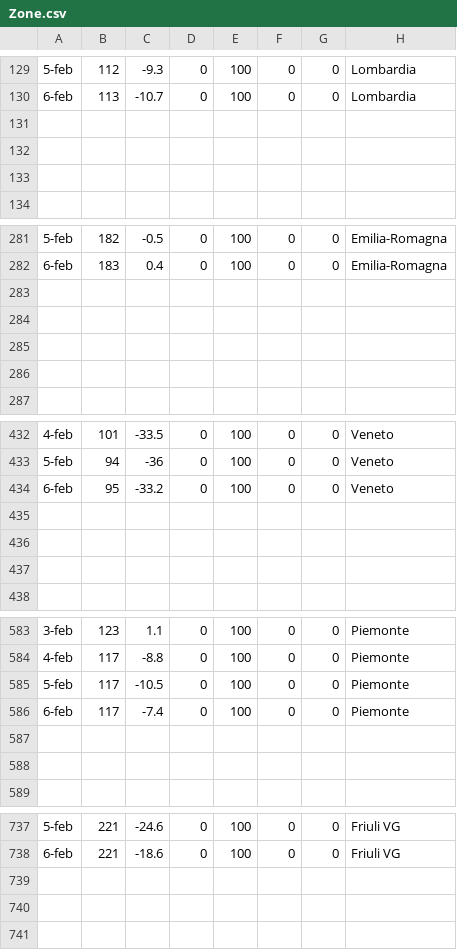
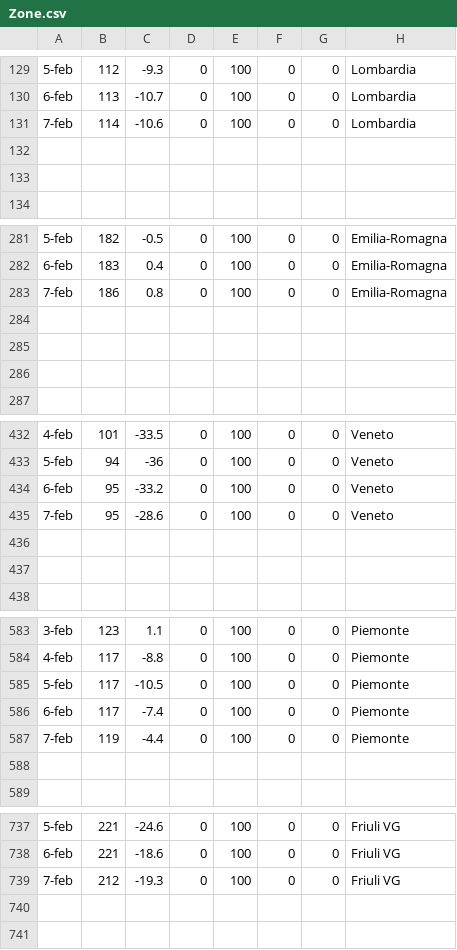
Before and after one commit to Paulsword/PilloleOttimismo, a CSV file: Zone.csv, drawn as a sheet; only a part is shown, gaps mark what is left out; the diff covers the shown part only.

```diff
--- a/Zone.csv
+++ b/Zone.csv
@@ -130,3 +130,3 @@
 6-feb,113,-10.7,0,100,0,0,Lombardia
-,,,,,,,
+7-feb,114,-10.6,0,100,0,0,Lombardia
 ,,,,,,,
@@ -282,3 +282,3 @@
 6-feb,183,0.4,0,100,0,0,Emilia-Romagna
-,,,,,,,
+7-feb,186,0.8,0,100,0,0,Emilia-Romagna
 ,,,,,,,
@@ -434,3 +434,3 @@
 6-feb,95,-33.2,0,100,0,0,Veneto
-,,,,,,,
+7-feb,95,-28.6,0,100,0,0,Veneto
 ,,,,,,,
@@ -586,3 +586,3 @@
 6-feb,117,-7.4,0,100,0,0,Piemonte
-,,,,,,,
+7-feb,119,-4.4,0,100,0,0,Piemonte
 ,,,,,,,
@@ -738,3 +738,3 @@
 6-feb,221,-18.6,0,100,0,0,Friuli VG
-,,,,,,,
+7-feb,212,-19.3,0,100,0,0,Friuli VG
 ,,,,,,,
```
Also changed, not shown: 1 added row and 120 edited cells elsewhere in this file, Andamento Positivi.csv, Andamento TI e ricoveri.csv, 27 other files.
